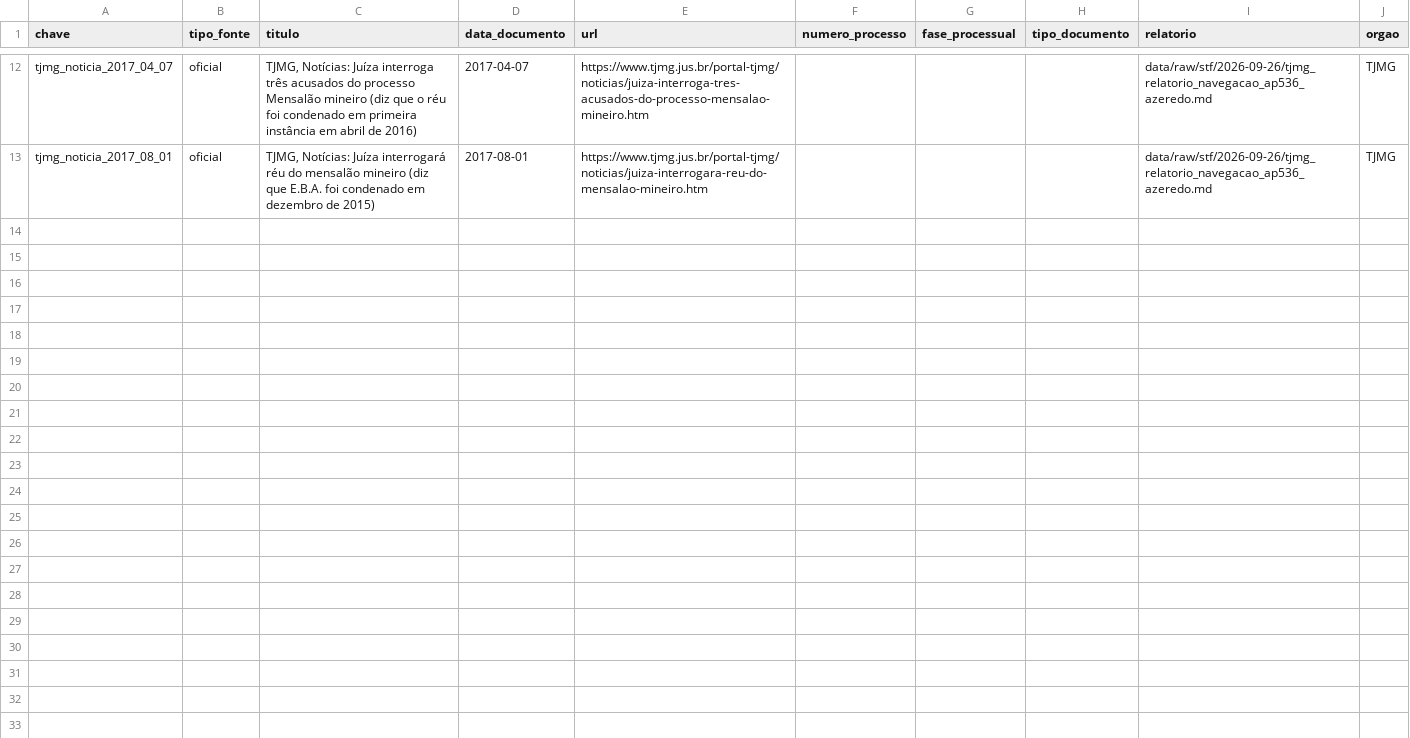
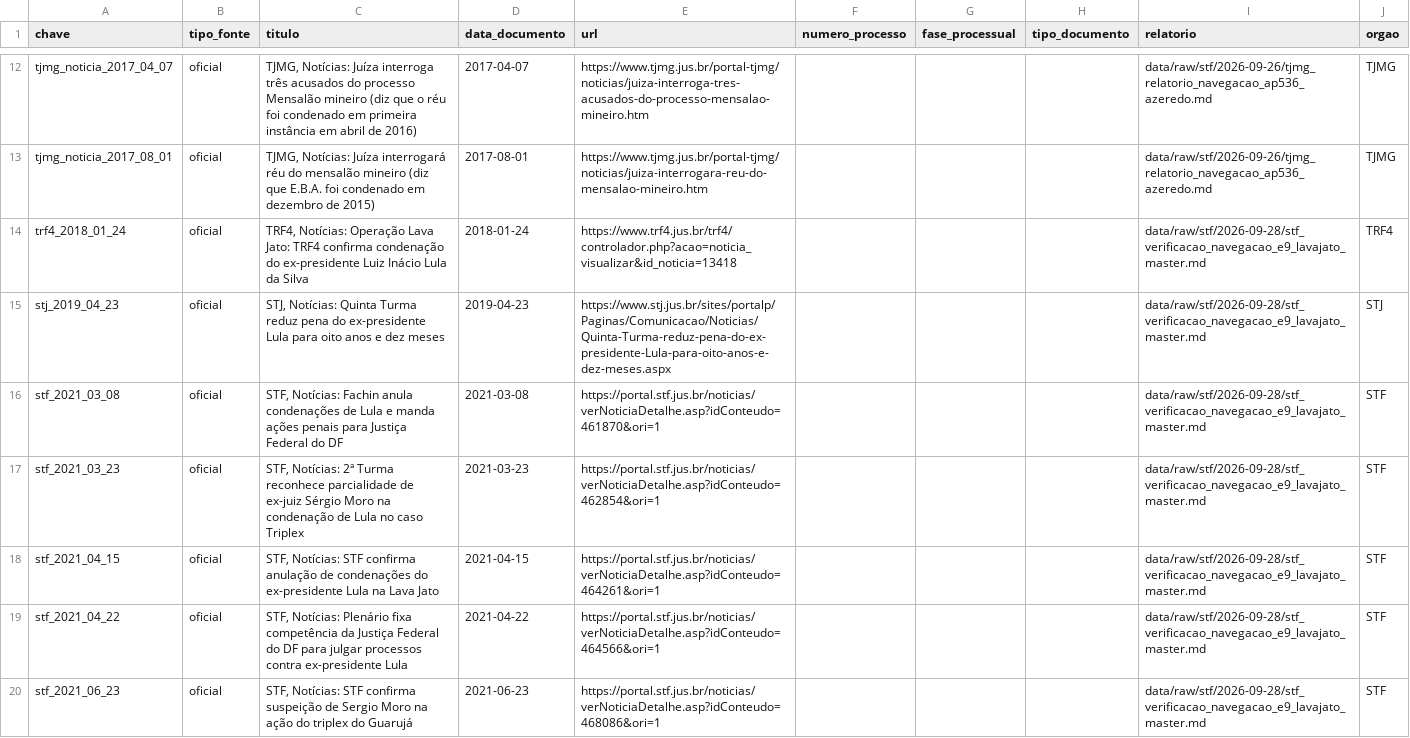
Before and after one commit to leandropitol/pesquisa-poder-institucional, a CSV file: data/curadoria/e9_fontes.csv, drawn as a sheet; only a part is shown, gaps mark what is left out; the diff covers the shown part only; the diff names each change by its address in the sheet, - before the commit and + after, or states it on an @@ line.

```diff
--- a/data/curadoria/e9_fontes.csv
+++ b/data/curadoria/e9_fontes.csv
+row 14: trf4_2018_01_24 | oficial | TRF4, Notícias: Operação Lava Jato: TRF4 confirma condenação do ex-presidente Luiz Inácio Lula da Silva | 2018-01-24 | https://www.trf4.jus.br/trf4/controlador.php?acao=noticia_visualizar&id_noticia=13418 |  |  |  | data/raw/stf/2026-09-28/stf_verificacao_navegacao_e9_lavajato_master.md | TRF4
+row 15: stj_2019_04_23 | oficial | STJ, Notícias: Quinta Turma reduz pena do ex-presidente Lula para oito anos e dez meses | 2019-04-23 | https://www.stj.jus.br/sites/portalp/Paginas/Comunicacao/Noticias/Quinta-Turma-reduz-pena-do-ex-presidente-Lula-para-oito-anos-e-dez-meses.aspx |  |  |  | data/raw/stf/2026-09-28/stf_verificacao_navegacao_e9_lavajato_master.md | STJ
+row 16: stf_2021_03_08 | oficial | STF, Notícias: Fachin anula condenações de Lula e manda ações penais para Justiça Federal do DF | 2021-03-08 | https://portal.stf.jus.br/noticias/verNoticiaDetalhe.asp?idConteudo=461870&ori=1 |  |  |  | data/raw/stf/2026-09-28/stf_verificacao_navegacao_e9_lavajato_master.md | STF
+row 17: stf_2021_03_23 | oficial | STF, Notícias: 2ª Turma reconhece parcialidade de ex-juiz Sérgio Moro na condenação de Lula no caso Triplex | 2021-03-23 | https://portal.stf.jus.br/noticias/verNoticiaDetalhe.asp?idConteudo=462854&ori=1 |  |  |  | data/raw/stf/2026-09-28/stf_verificacao_navegacao_e9_lavajato_master.md | STF
+row 18: stf_2021_04_15 | oficial | STF, Notícias: STF confirma anulação de condenações do ex-presidente Lula na Lava Jato | 2021-04-15 | https://portal.stf.jus.br/noticias/verNoticiaDetalhe.asp?idConteudo=464261&ori=1 |  |  |  | data/raw/stf/2026-09-28/stf_verificacao_navegacao_e9_lavajato_master.md | STF
+row 19: stf_2021_04_22 | oficial | STF, Notícias: Plenário fixa competência da Justiça Federal do DF para julgar processos contra ex-presidente Lula | 2021-04-22 | https://portal.stf.jus.br/noticias/verNoticiaDetalhe.asp?idConteudo=464566&ori=1 |  |  |  | data/raw/stf/2026-09-28/stf_verificacao_navegacao_e9_lavajato_master.md | STF
+row 20: stf_2021_06_23 | oficial | STF, Notícias: STF confirma suspeição de Sergio Moro na ação do triplex do Guarujá | 2021-06-23 | https://portal.stf.jus.br/noticias/verNoticiaDetalhe.asp?idConteudo=468086&ori=1 |  |  |  | data/raw/stf/2026-09-28/stf_verificacao_navegacao_e9_lavajato_master.md | STF
```
Also changed, not shown: 7 added rows elsewhere in this file, data/base/fases_processo.csv, data/base/fontes.csv, 23 other files.
